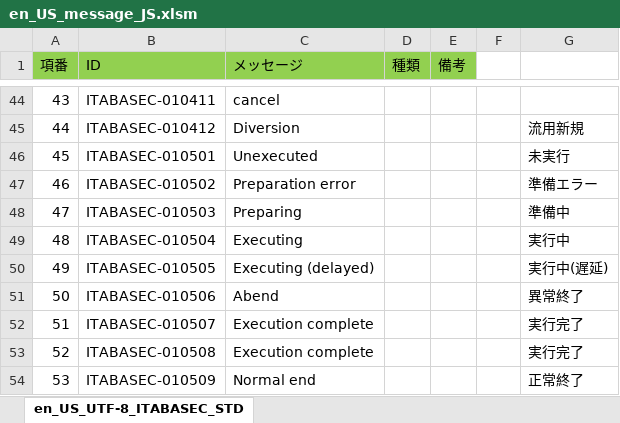
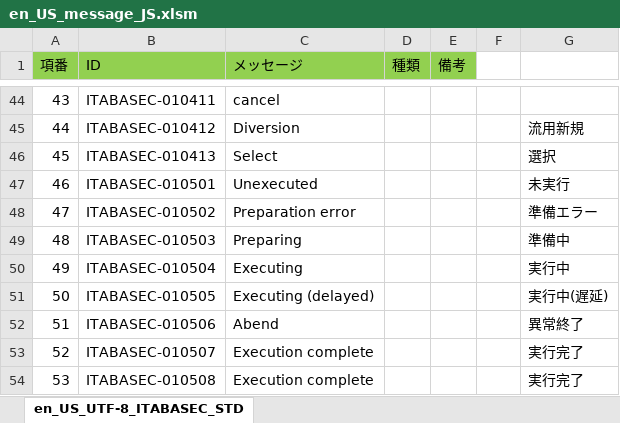
Before and after one commit to exastro-suite/it-automation, an Excel workbook: ky_message_seeds/ita_base/en_US_message_JS.xlsm, sheet en_US_UTF-8_ITABASEC_STD, drawn as a sheet; only a part is shown, gaps mark what is left out; the shorter side is filled out with more unchanged rows; values as stored, in another font and other column widths than the file's, no borders; addresses are those after the commit; the diff names each change by its address in the sheet, - before the commit and + after, or states it on an @@ line.

```diff
--- a/ky_message_seeds/ita_base/en_US_message_JS.xlsm (sheet en_US_UTF-8_ITABASEC_STD)
+++ b/ky_message_seeds/ita_base/en_US_message_JS.xlsm (sheet en_US_UTF-8_ITABASEC_STD)
+row 46: 45 | ITABASEC-010413 | Select |  |  |  | 選択
@@ column A (項番) renumbered from row 47 down @@
```
Also changed, not shown: ky_message_seeds/ita_base/en_US_message_PHP.xlsm, ky_message_seeds/ita_base/ja_JP_message_JS.xlsm, 9 other files.
